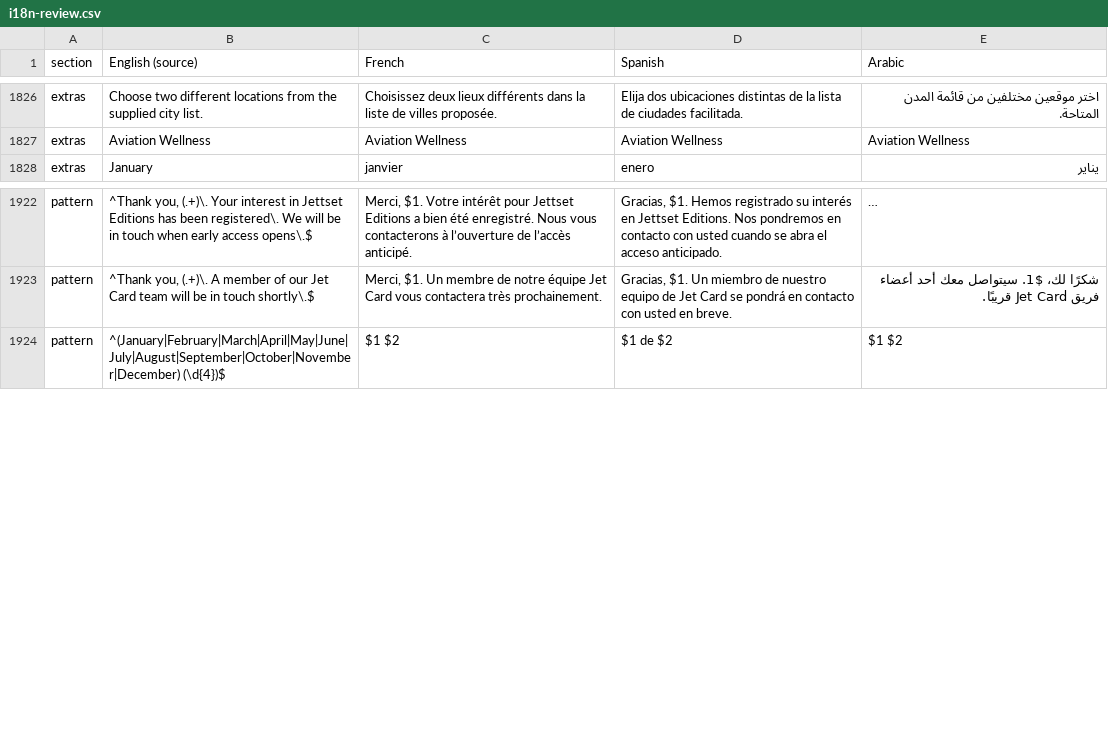
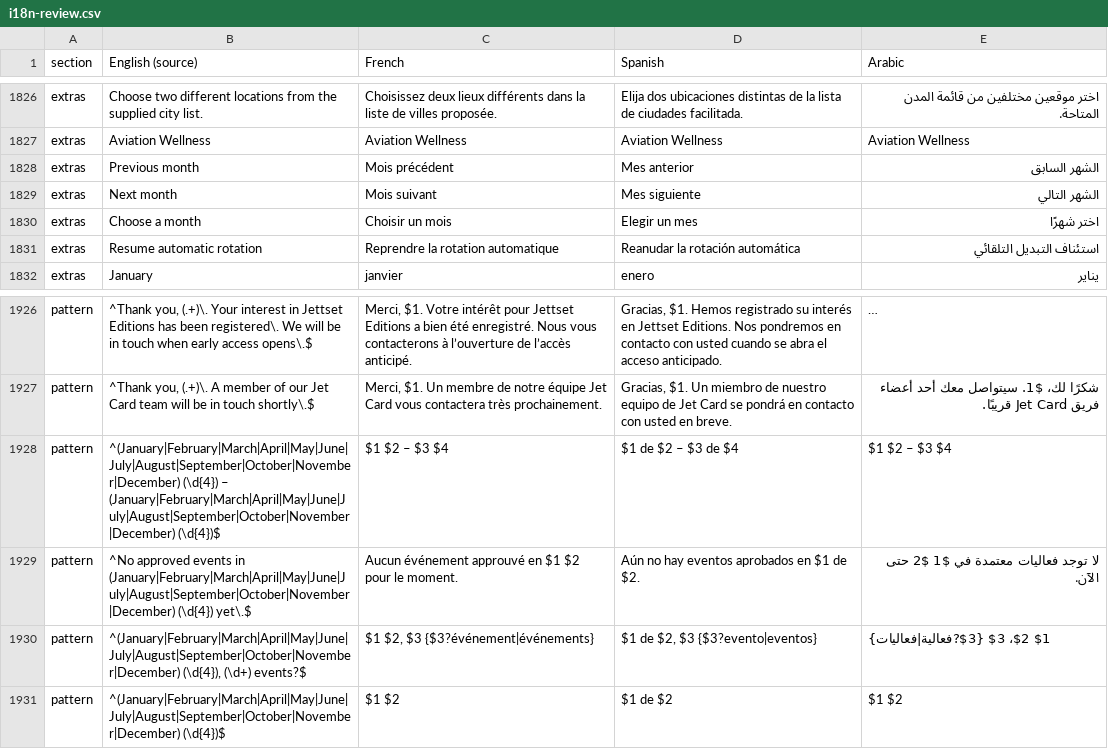
Before and after one commit to chinmck/jettset-global-site, a CSV file: docs/i18n-review.csv, drawn as a sheet; only a part is shown, gaps mark what is left out; long unchanged cells end in …; the diff names each change by its address in the sheet, - before the commit and + after, or states it on an @@ line.

```diff
--- a/docs/i18n-review.csv
+++ b/docs/i18n-review.csv
+row 1828: extras | Previous month | Mois précédent | Mes anterior | الشهر السابق
+row 1829: extras | Next month | Mois suivant | Mes siguiente | الشهر التالي
+row 1830: extras | Choose a month | Choisir un mois | Elegir un mes | اختر شهرًا
+row 1831: extras | Resume automatic rotation | Reprendre la rotation automatique | Reanudar la rotación automática | استئناف التبديل التلقائي
+row 1928: pattern | ^(January|February|March|April|May|June|July|August|September|October|November|December) (\d{4}) – (January|February|March|April|May|June|July|August|September|October|November|December) (\d{4})$ | $1 $2 – $3 $4 | $1 de $2 – $3 de $4 | $1 $2 – $3 $4
+row 1929: pattern | ^No approved events in (January|February|March|April|May|June|July|August|September|October|November|December) (\d{4}) yet\.$ | Aucun événement approuvé en $1 $2 pour le moment. | Aún no hay eventos aprobados en $1 de $2. | لا توجد فعاليات معتمدة في $1 $2 حتى الآن.
+row 1930: pattern | ^(January|February|March|April|May|June|July|August|September|October|November|December) (\d{4}), (\d+) events?$ | $1 $2, $3 {$3?événement|événements} | $1 de $2, $3 {$3?evento|eventos} | $1 $2، $3 {$3?فعالية|فعاليات}
```
Also changed, not shown: 46 other files.
